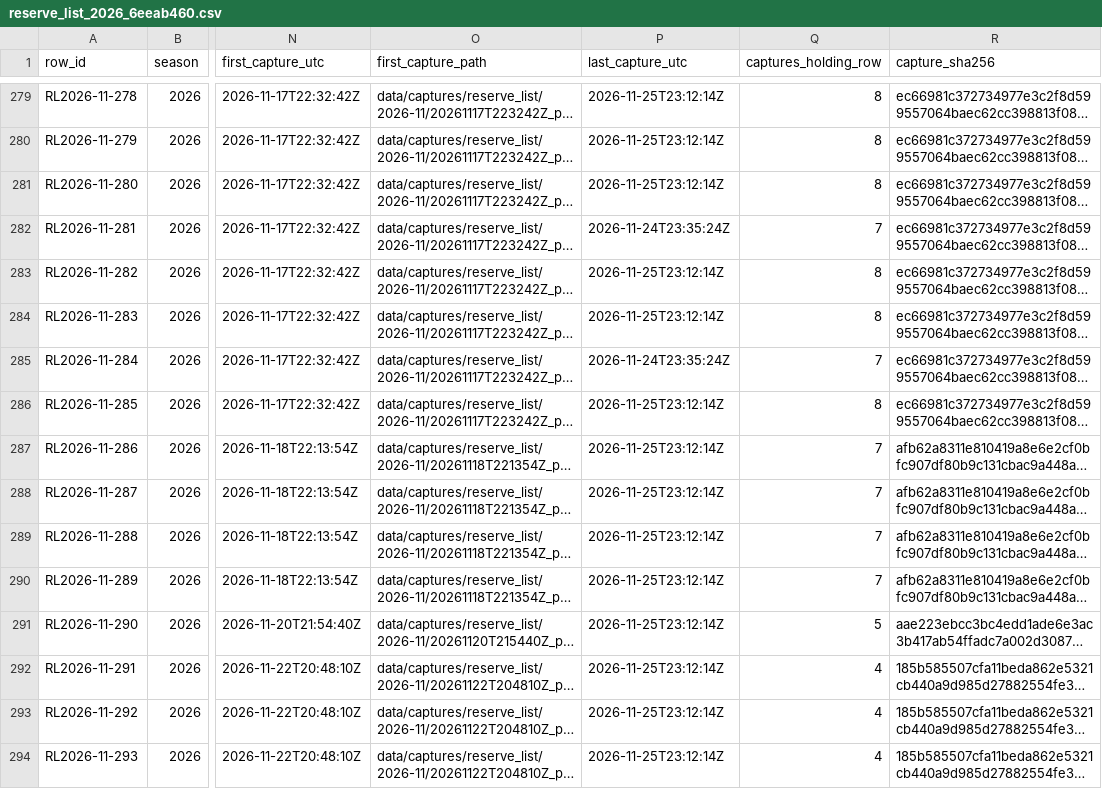
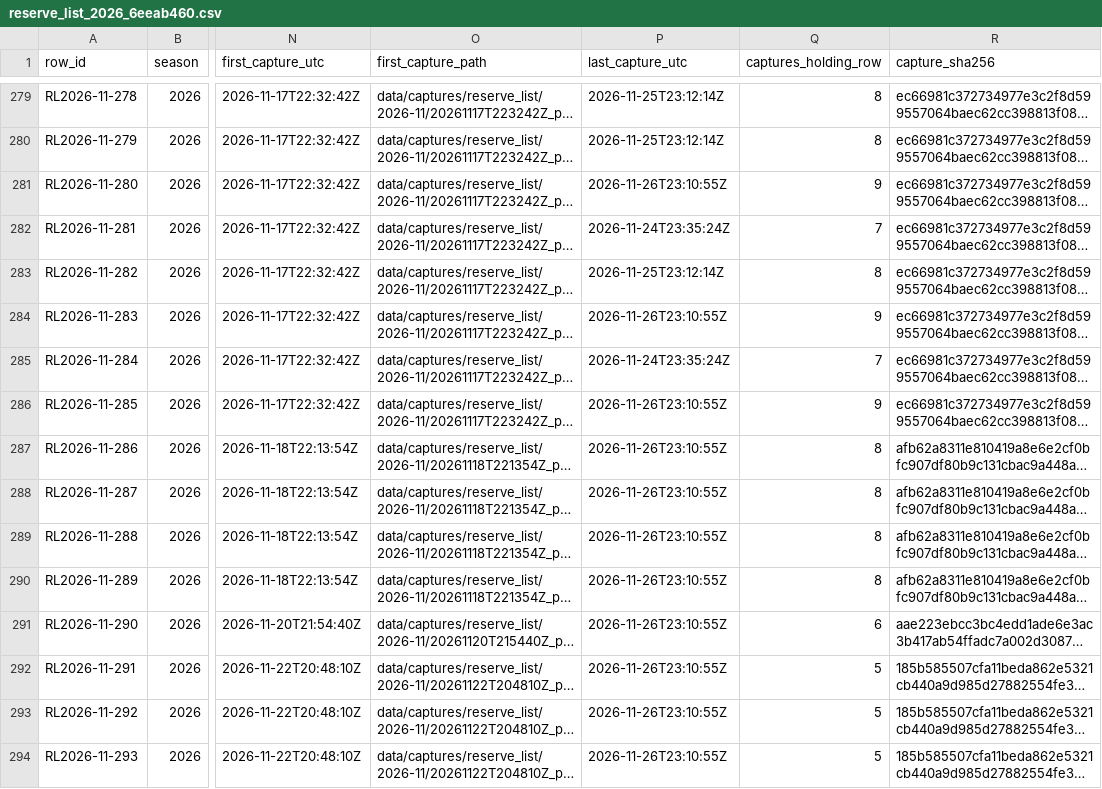
Before and after one commit to kanlerxz87-cyber/NFL2, a CSV file: data/reserve_list_2026_6eeab460.csv, drawn as a sheet; only a part is shown, gaps mark what is left out; long unchanged cells end in …; the diff covers the shown part only; the diff names each change by its address in the sheet, - before the commit and + after, or states it on an @@ line.

```diff
--- a/data/reserve_list_2026_6eeab460.csv
+++ b/data/reserve_list_2026_6eeab460.csv
-P281 (last_capture_utc): 2026-11-25T23:12:14Z
+P281 (last_capture_utc): 2026-11-26T23:10:55Z
-Q281 (captures_holding_row): 8
+Q281 (captures_holding_row): 9
-P284 (last_capture_utc): 2026-11-25T23:12:14Z
+P284 (last_capture_utc): 2026-11-26T23:10:55Z
-Q284 (captures_holding_row): 8
+Q284 (captures_holding_row): 9
-P286:P294 (last_capture_utc): 2026-11-25T23:12:14Z
+P286:P294 (last_capture_utc): 2026-11-26T23:10:55Z
-Q286 (captures_holding_row): 8
+Q286 (captures_holding_row): 9
-Q287:Q290 (captures_holding_row): 7
+Q287:Q290 (captures_holding_row): 8
-Q291 (captures_holding_row): 5
+Q291 (captures_holding_row): 6
-Q292:Q294 (captures_holding_row): 4
+Q292:Q294 (captures_holding_row): 5
```
Also changed, not shown: 3 added rows and 22 edited cells elsewhere in this file, data/depth_versioning_6eeab460.csv, data/roster_coverage_6eeab460.csv, 5 other files.
